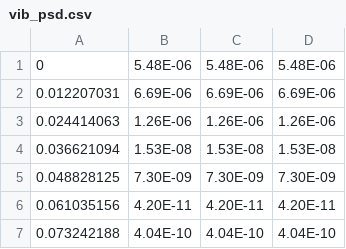
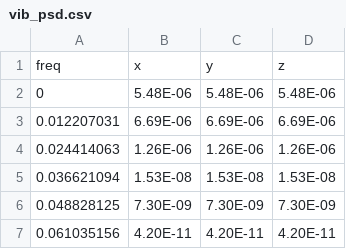
Before and after one commit to Aceinna/gnss-ins-sim, a CSV file: sim_def_files/vib_psd.csv, drawn as a sheet; only a part is shown; the shorter side is filled out with more unchanged rows.

```diff
--- a/sim_def_files/vib_psd.csv
+++ b/sim_def_files/vib_psd.csv
@@ -1 +1,2 @@
+freq,x,y,z
 0,5.48E-06,5.48E-06,5.48E-06
```
Also changed, not shown: sim_def_files/motion_def-0to100_sample_by_sample.csv, sim_def_files/motion_def.csv, 7 other files.
